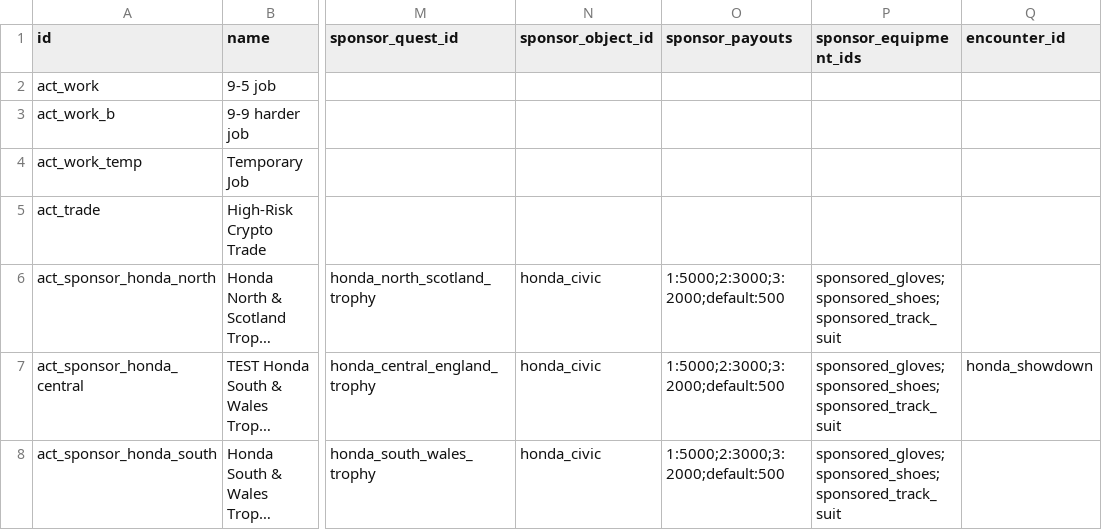
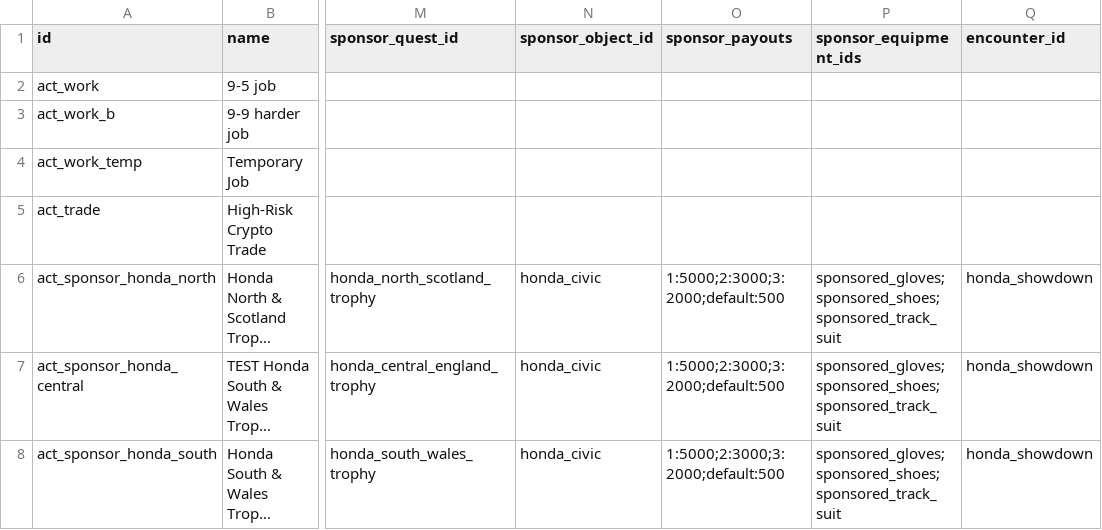
Before and after one commit to angelalonso/TTRPG-engine, a CSV file: dataset/actions.csv, drawn as a sheet; only a part is shown, gaps mark what is left out; long unchanged cells end in …; the diff names each change by its address in the sheet, - before the commit and + after, or states it on an @@ line.

```diff
--- a/dataset/actions.csv
+++ b/dataset/actions.csv
-Q6 (encounter_id): (empty)
+Q6 (encounter_id): honda_showdown
-Q8 (encounter_id): (empty)
+Q8 (encounter_id): honda_showdown
```
Also changed, not shown: dataset/config.csv, dataset/encounter_actions.csv, 29 other files.
